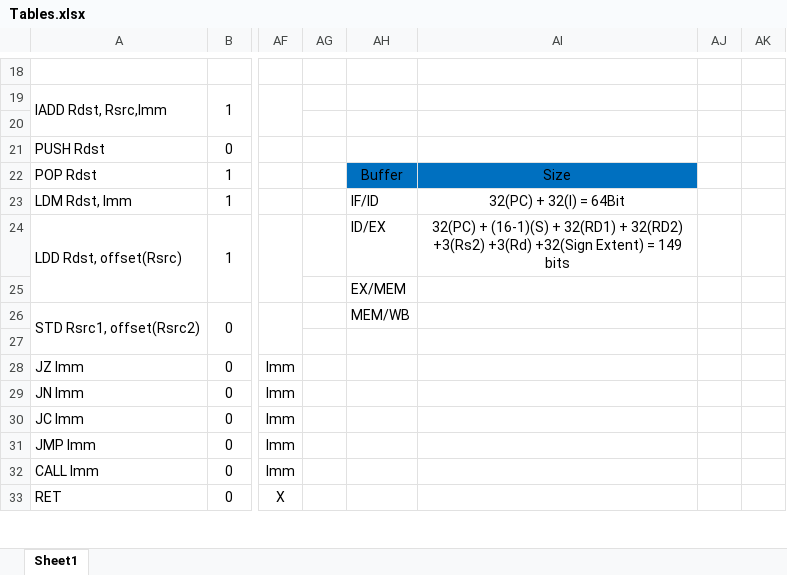
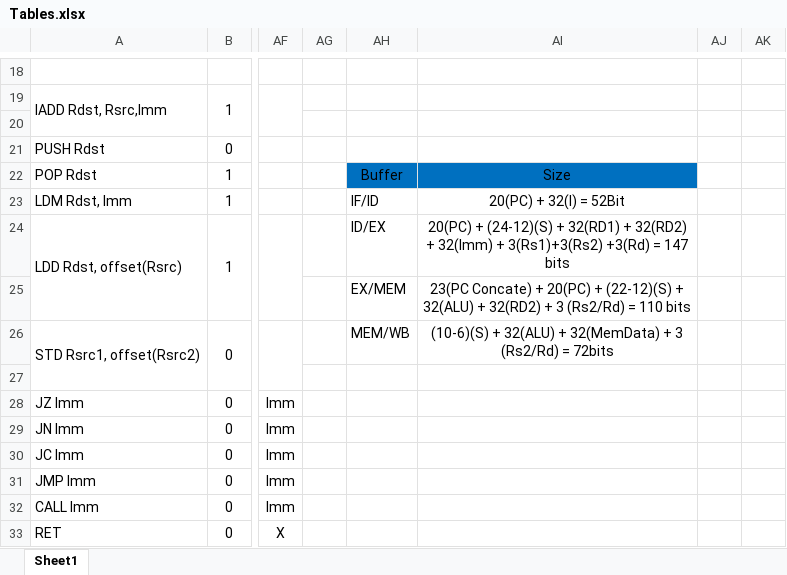
Before and after one commit to MostafaAshraf98/Architecture-Project, an Excel workbook: Tables.xlsx, sheet Sheet1, drawn as a sheet; only a part is shown, gaps mark what is left out; values as stored, in another font and other column widths than the file's, no borders; the diff names each change by its address in the sheet, - before the commit and + after, or states it on an @@ line.

```diff
--- a/Tables.xlsx (sheet Sheet1)
+++ b/Tables.xlsx (sheet Sheet1)
-AI23: 32(PC) + 32(I) = 64Bit
+AI23: 20(PC) + 32(I) = 52Bit
-AI24: 32(PC) + (16-1)(S) + 32(RD1) + 32(RD2) +3(Rs2) +3(Rd) +32(Sign Extent) = 149 bits
+AI24: 20(PC) + (24-12)(S) + 32(RD1) + 32(RD2) + 32(Imm) + 3(Rs1)+3(Rs2) +3(Rd) = 147 bits
-AI25: (empty)
+AI25: 23(PC Concate) + 20(PC) + (22-12)(S) + 32(ALU) + 32(RD2) + 3 (Rs2/Rd) = 110 bits
-AI26: (empty)
+AI26: (10-6)(S) + 32(ALU) + 32(MemData) + 3 (Rs2/Rd) = 72bits
```
Also changed, not shown: 1 other file.
